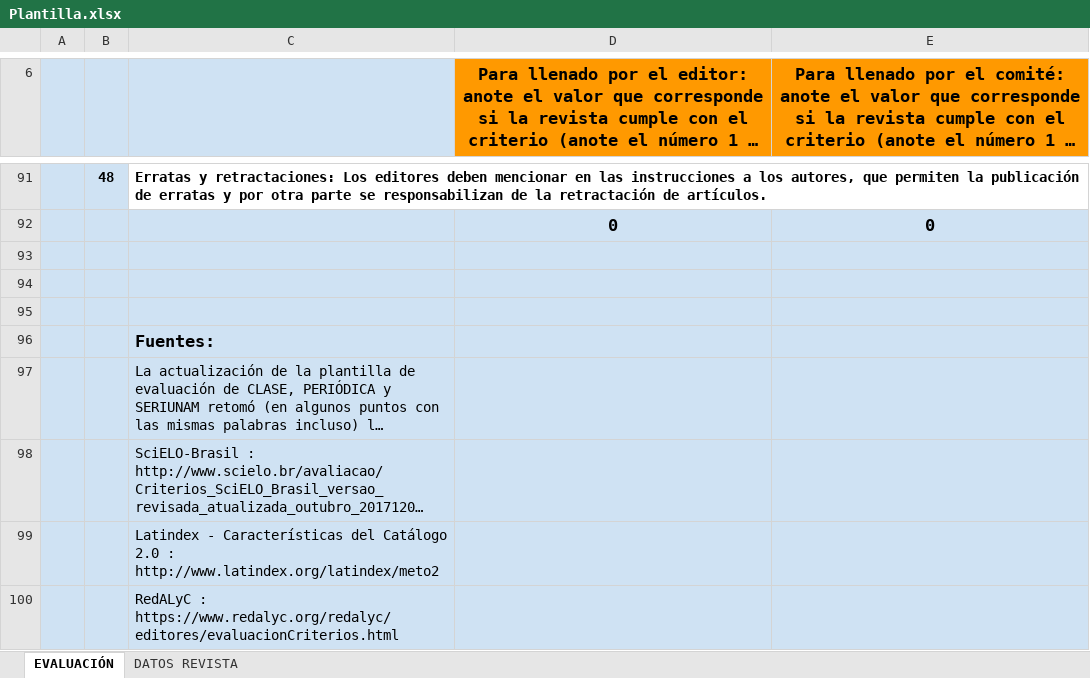
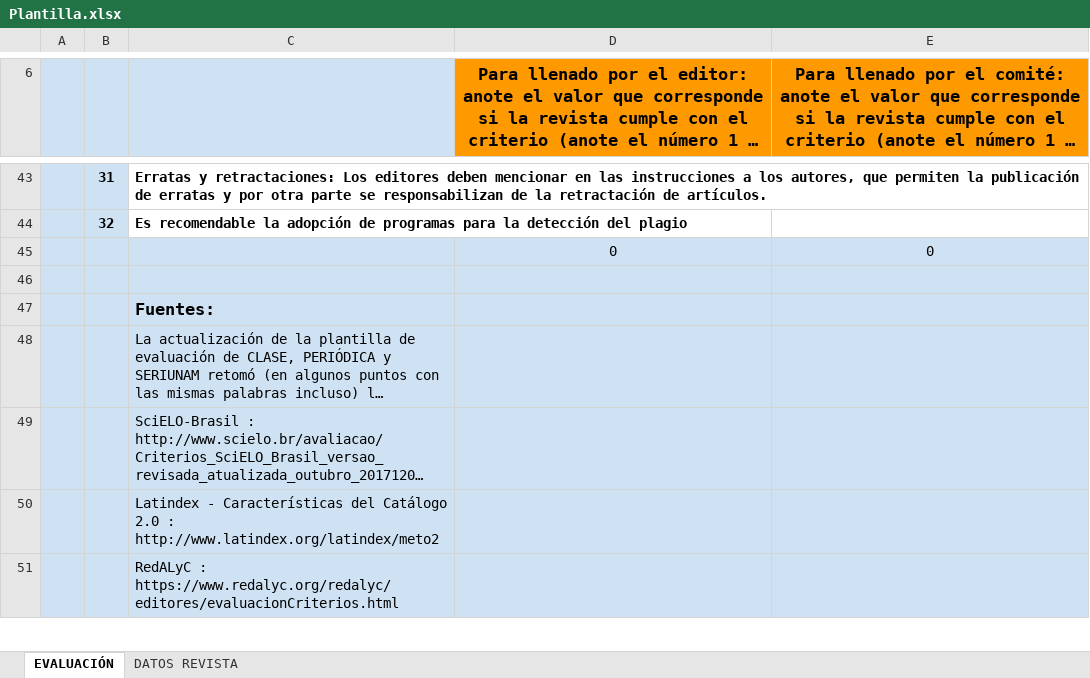
Before and after one commit to biblat/Biblat, an Excel workbook: ci/archivos/Plantilla.xlsx, sheet EVALUACIÓN, drawn as a sheet; only a part is shown, gaps mark what is left out; long unchanged cells end in …; values as stored, in another font and other column widths than the file's, no borders; charts and pictures not drawn; removed rows and columns are numbered as before the commit, all else as after; the diff covers the shown part only; the diff names each change by its address in the sheet, - before the commit and + after, or states it on an @@ line.

```diff
--- a/ci/archivos/Plantilla.xlsx (sheet EVALUACIÓN)
+++ b/ci/archivos/Plantilla.xlsx (sheet EVALUACIÓN)
-B43: 48
+B43: 31
+row 44:  | 32 | Es recomendable la adopción de programas para la detección del plagio
-D45:E45 bold: on
+D45:E45 bold: off, text size: smaller
-row 93: (empty)
-row 94: (empty)
```
Also changed, not shown: 7 added rows, 55 removed rows, 24 edited cells and cell formats elsewhere in this sheet, formulas that keep their value, charts or pictures, 1 other file.
